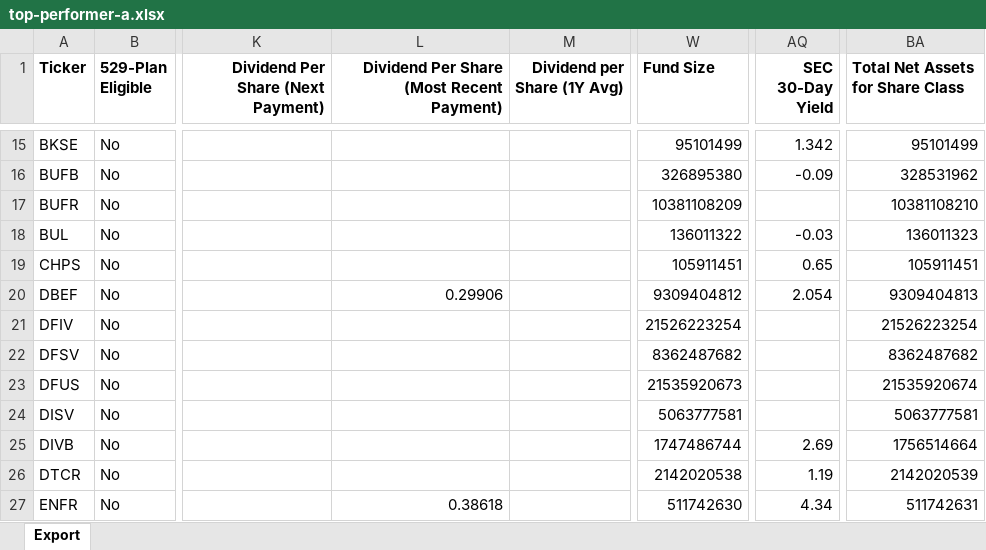
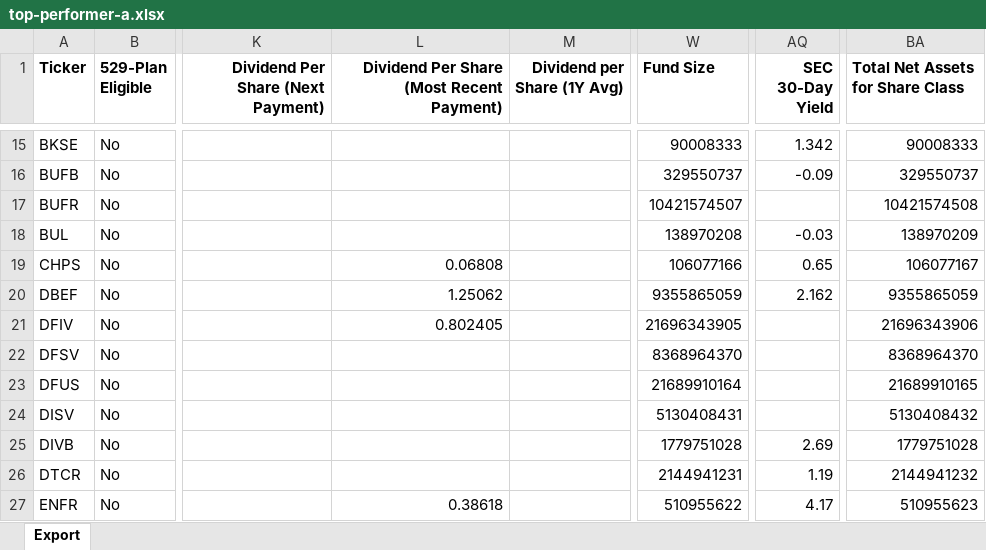
Before and after one commit to lilli2798/ETF-Fund-Screener, an Excel workbook: etf_screener/data/top-performer-a.xlsx, sheet Export, drawn as a sheet; only a part is shown, gaps mark what is left out; values as stored, in another font and other column widths than the file's, no borders; the diff covers the shown part only; the diff names each change by its address in the sheet, - before the commit and + after, or states it on an @@ line.

```diff
--- a/etf_screener/data/top-performer-a.xlsx (sheet Export)
+++ b/etf_screener/data/top-performer-a.xlsx (sheet Export)
-W15 (Fund Size): 95101499
+W15 (Fund Size): 90008333
-BA15 (Total Net Assets for Share Class): 95101499
+BA15 (Total Net Assets for Share Class): 90008333
-W16 (Fund Size): 326895380
+W16 (Fund Size): 329550737
-BA16 (Total Net Assets for Share Class): 328531962
+BA16 (Total Net Assets for Share Class): 329550737
-W17 (Fund Size): 10381108209
+W17 (Fund Size): 10421574507
-BA17 (Total Net Assets for Share Class): 10381108210
+BA17 (Total Net Assets for Share Class): 10421574508
-W18 (Fund Size): 136011322
+W18 (Fund Size): 138970208
-BA18 (Total Net Assets for Share Class): 136011323
+BA18 (Total Net Assets for Share Class): 138970209
-L19: (empty)
+L19: 0.06808
-W19 (Fund Size): 105911451
+W19 (Fund Size): 106077166
-BA19 (Total Net Assets for Share Class): 105911451
+BA19 (Total Net Assets for Share Class): 106077167
-L20: 0.29906
+L20: 1.25062
-W20 (Fund Size): 9309404812
+W20 (Fund Size): 9355865059
-AQ20 (SEC 30-Day Yield): 2.054
+AQ20 (SEC 30-Day Yield): 2.162
-BA20 (Total Net Assets for Share Class): 9309404813
+BA20 (Total Net Assets for Share Class): 9355865059
-L21: (empty)
+L21: 0.802405
-W21 (Fund Size): 21526223254
+W21 (Fund Size): 21696343905
-BA21 (Total Net Assets for Share Class): 21526223254
+BA21 (Total Net Assets for Share Class): 21696343906
-W22 (Fund Size): 8362487682
+W22 (Fund Size): 8368964370
-BA22 (Total Net Assets for Share Class): 8362487682
+BA22 (Total Net Assets for Share Class): 8368964370
-W23 (Fund Size): 21535920673
+W23 (Fund Size): 21689910164
-BA23 (Total Net Assets for Share Class): 21535920674
+BA23 (Total Net Assets for Share Class): 21689910165
-W24 (Fund Size): 5063777581
+W24 (Fund Size): 5130408431
-BA24 (Total Net Assets for Share Class): 5063777581
+BA24 (Total Net Assets for Share Class): 5130408432
-W25 (Fund Size): 1747486744
+W25 (Fund Size): 1779751028
-BA25 (Total Net Assets for Share Class): 1756514664
+BA25 (Total Net Assets for Share Class): 1779751028
-W26 (Fund Size): 2142020538
+W26 (Fund Size): 2144941231
-BA26 (Total Net Assets for Share Class): 2142020539
+BA26 (Total Net Assets for Share Class): 2144941232
-W27 (Fund Size): 511742630
+W27 (Fund Size): 510955622
-AQ27 (SEC 30-Day Yield): 4.34
+AQ27 (SEC 30-Day Yield): 4.17
-BA27 (Total Net Assets for Share Class): 511742631
+BA27 (Total Net Assets for Share Class): 510955623
```
Also changed, not shown: 284 edited cells elsewhere in this sheet, etf_screener/data/top-performer-a (1).xlsx, etf_screener/data/top-performer-a (3).xlsx, 52 other files.
